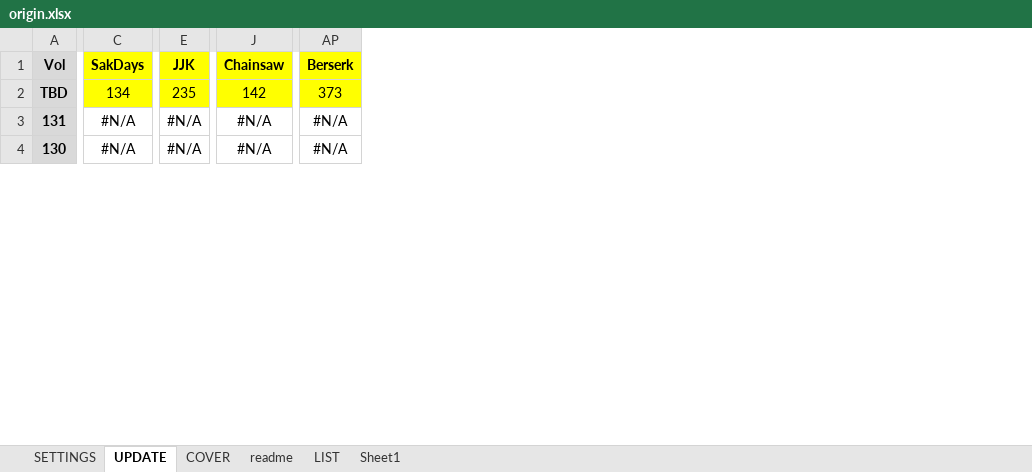
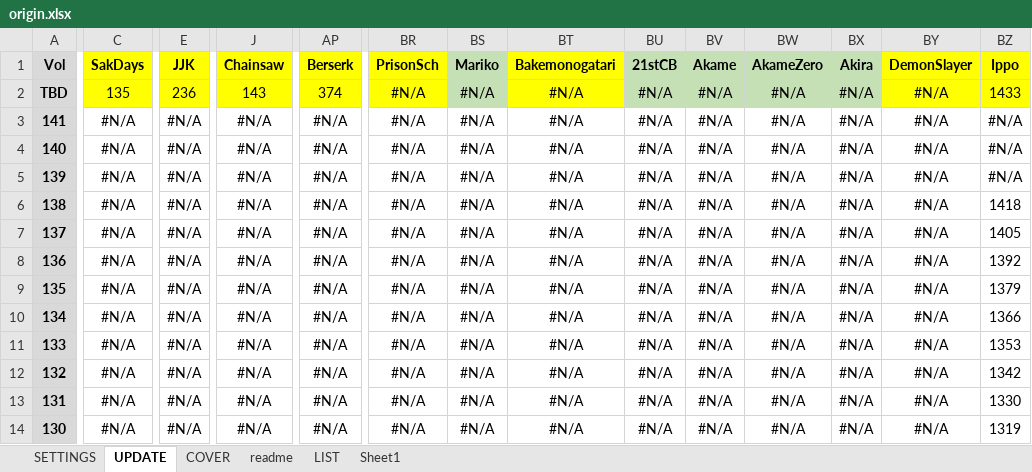
Before and after one commit to PierreRlld/EMS, an Excel workbook: main/origin.xlsx, sheet UPDATE, drawn as a sheet; only a part is shown, gaps mark what is left out; values as stored, in another font and other column widths than the file's, no borders; rows hold the shown columns only; the diff covers the shown part only; the diff names each change by its address in the sheet, - before the commit and + after, or states it on an @@ line.

```diff
--- a/main/origin.xlsx (sheet UPDATE)
+++ b/main/origin.xlsx (sheet UPDATE)
+column BR (PrisonSch), row 2: #N/A; rows 13-14: #N/A | #N/A
+column BS (Mariko), row 2: #N/A; rows 13-14: #N/A | #N/A
+column BT (Bakemonogatari), row 2: #N/A; rows 13-14: #N/A | #N/A
+column BU (21stCB), row 2: #N/A; rows 13-14: #N/A | #N/A
+column BV (Akame), row 2: #N/A; rows 13-14: #N/A | #N/A
+column BW (AkameZero), row 2: #N/A; rows 13-14: #N/A | #N/A
+column BX (Akira), row 2: #N/A; rows 13-14: #N/A | #N/A
+column BY (DemonSlayer), row 2: #N/A; rows 13-14: #N/A | #N/A
+column BZ (Ippo), row 2: 1433; rows 13-14: 1330 | 1319
-C2 (SakDays): 134
+C2 (SakDays): 135
-E2 (JJK): 235
+E2 (JJK): 236
-J2 (Chainsaw): 142
+J2 (Chainsaw): 143
-AP2 (Berserk): 373
+AP2 (Berserk): 374
+row 3: 141 | #N/A | #N/A | #N/A | #N/A | #N/A | #N/A | #N/A | #N/A | #N/A | #N/A | #N/A | #N/A | #N/A
+row 4: 140 | #N/A | #N/A | #N/A | #N/A | #N/A | #N/A | #N/A | #N/A | #N/A | #N/A | #N/A | #N/A | #N/A
+row 5: 139 | #N/A | #N/A | #N/A | #N/A | #N/A | #N/A | #N/A | #N/A | #N/A | #N/A | #N/A | #N/A | #N/A
+row 6: 138 | #N/A | #N/A | #N/A | #N/A | #N/A | #N/A | #N/A | #N/A | #N/A | #N/A | #N/A | #N/A | 1418
+row 7: 137 | #N/A | #N/A | #N/A | #N/A | #N/A | #N/A | #N/A | #N/A | #N/A | #N/A | #N/A | #N/A | 1405
+row 8: 136 | #N/A | #N/A | #N/A | #N/A | #N/A | #N/A | #N/A | #N/A | #N/A | #N/A | #N/A | #N/A | 1392
+row 9: 135 | #N/A | #N/A | #N/A | #N/A | #N/A | #N/A | #N/A | #N/A | #N/A | #N/A | #N/A | #N/A | 1379
+row 10: 134 | #N/A | #N/A | #N/A | #N/A | #N/A | #N/A | #N/A | #N/A | #N/A | #N/A | #N/A | #N/A | 1366
+row 11: 133 | #N/A | #N/A | #N/A | #N/A | #N/A | #N/A | #N/A | #N/A | #N/A | #N/A | #N/A | #N/A | 1353
+row 12: 132 | #N/A | #N/A | #N/A | #N/A | #N/A | #N/A | #N/A | #N/A | #N/A | #N/A | #N/A | #N/A | 1342
```
Also changed, not shown: 1 edited cell elsewhere in this sheet, sheet readme, sheet SETTINGS, sheet COVER, formulas that keep their value, 6 other files.
